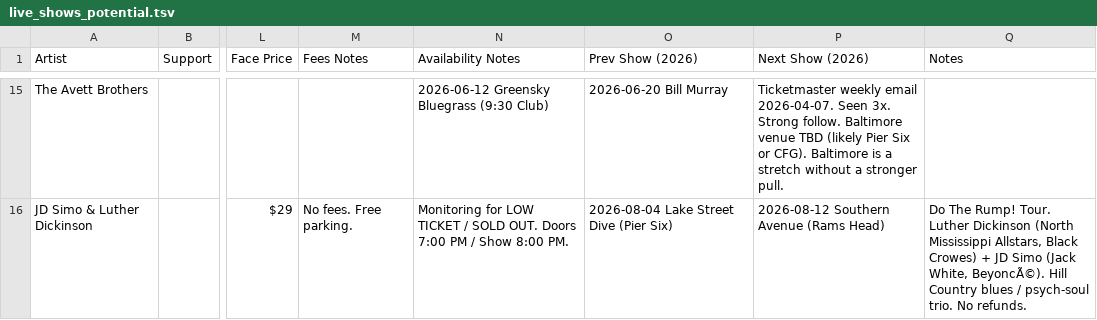
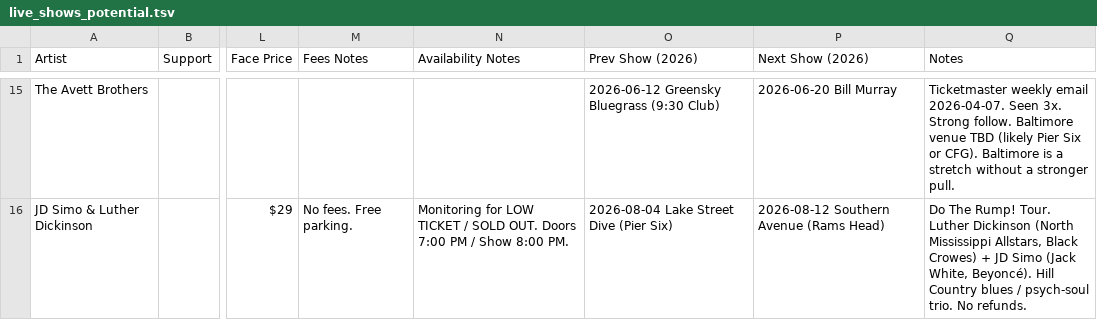
Before and after one commit to dan2bit/songs-for-my-funeral, a TSV file: live-shows/live_shows_potential.tsv, drawn as a sheet; only a part is shown, gaps mark what is left out; the diff covers the shown part only; the diff names each change by its address in the sheet, - before the commit and + after, or states it on an @@ line.

Commit message:
fix: restore TSV Unicode, title hyphen; add Routine 1 Prev/Next review step

```diff
--- a/live-shows/live_shows_potential.tsv
+++ b/live-shows/live_shows_potential.tsv
-N15 (Availability Notes): 2026-06-12 Greensky Bluegrass (9:30 Club)
+N15 (Availability Notes): (empty)
-O15 (Prev Show (2026)): 2026-06-20 Bill Murray
+O15 (Prev Show (2026)): 2026-06-12 Greensky Bluegrass (9:30 Club)
-P15 (Next Show (2026)): Ticketmaster weekly email 2026-04-07. Seen 3x. Strong follow. Baltimore venue TBD (likely Pier Six or CFG). Baltimore is a stretch without a stronger pull.
+P15 (Next Show (2026)): 2026-06-20 Bill Murray
-Q15 (Notes): (empty)
+Q15 (Notes): Ticketmaster weekly email 2026-04-07. Seen 3x. Strong follow. Baltimore venue TBD (likely Pier Six or CFG). Baltimore is a stretch without a stronger pull.
-Q16 (Notes): …(Jack White, BeyoncÃ©). Hill Country…
+Q16 (Notes): …(Jack White, Beyoncé). Hill Country…
```
Also changed, not shown: 33 edited cells elsewhere in this file, 2 other files.
